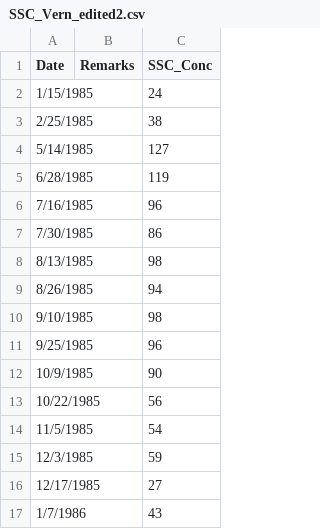
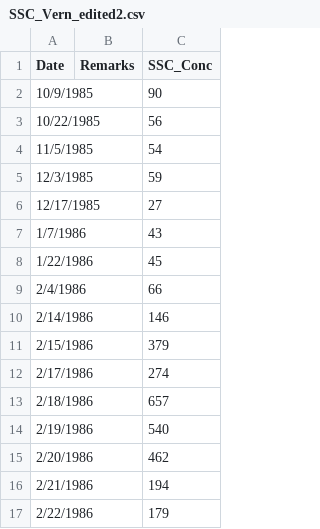
Before and after one commit to joed7751/PES_Project, a CSV file: Vernalis_EGRET/SSC_Vern_edited2.csv, drawn as a sheet; only a part is shown; the shorter side is filled out with more unchanged rows; the diff names each change by its address in the sheet, - before the commit and + after, or states it on an @@ line.

```diff
--- a/Vernalis_EGRET/SSC_Vern_edited2.csv
+++ b/Vernalis_EGRET/SSC_Vern_edited2.csv
-row 2: 1/15/1985 |  | 24
-row 3: 2/25/1985 |  | 38
-row 4: 5/14/1985 |  | 127
-row 5: 6/28/1985 |  | 119
-row 6: 7/16/1985 |  | 96
-row 7: 7/30/1985 |  | 86
-row 8: 8/13/1985 |  | 98
-row 9: 8/26/1985 |  | 94
-row 10: 9/10/1985 |  | 98
-row 11: 9/25/1985 |  | 96
```
Also changed, not shown: Vernalis_EGRET/Sample_SSC.csv, 32 other files.
